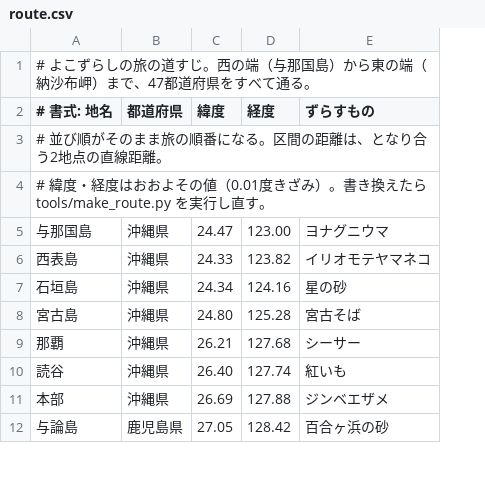
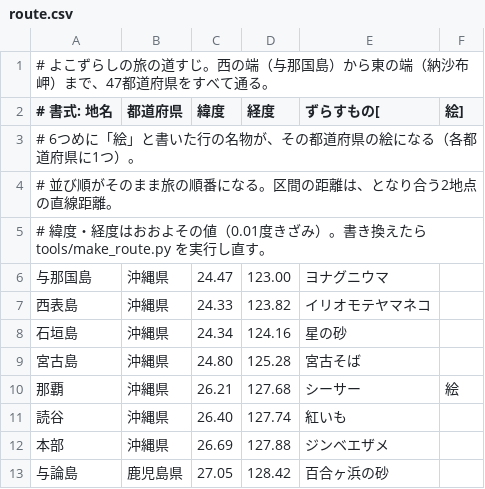
Before and after one commit to 104design/yoko-apps, a CSV file: step-widget/tools/route.csv, drawn as a sheet; only a part is shown; addresses are those after the commit; the diff names each change by its address in the sheet, - before the commit and + after, or states it on an @@ line.

```diff
--- a/step-widget/tools/route.csv
+++ b/step-widget/tools/route.csv
+column F (絵]), row 10: 絵
-E2: ずらすもの
+E2: ずらすもの[
+row 3: # 6つめに「絵」と書いた行の名物が、その都道府県の絵になる（各都道府県に1つ）。
```
Also changed, not shown: 13 other files.
